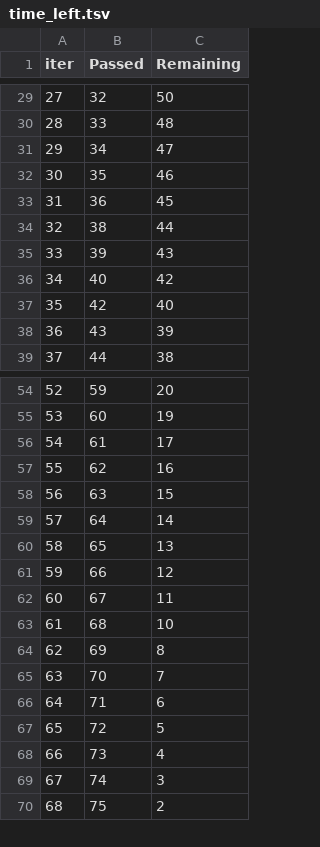
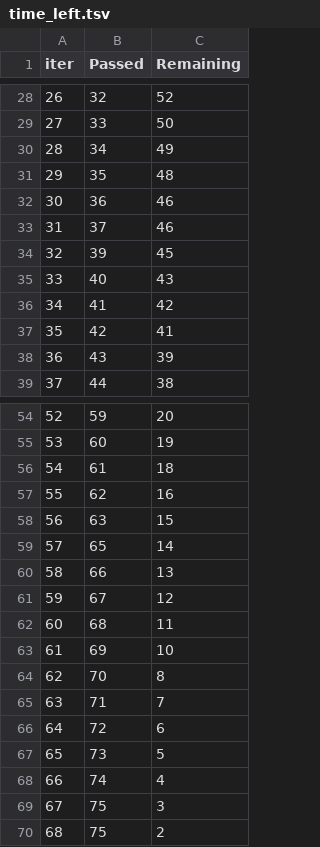
Before and after one commit to h676620/DATA3800-pollen-prediction, a TSV file: catboost_info/time_left.tsv, drawn as a sheet; only a part is shown, gaps mark what is left out; removed rows and columns are numbered as before the commit, all else as after; the diff covers the shown part only; the diff names each change by its address in the sheet, - before the commit and + after, or states it on an @@ line.

```diff
--- a/catboost_info/time_left.tsv
+++ b/catboost_info/time_left.tsv
@@ column A (iter) renumbered between rows 19 and 68 @@
-C28 (Remaining): 50
+C28 (Remaining): 52
-C29 (Remaining): 48
+C29 (Remaining): 50
-C30 (Remaining): 47
+C30 (Remaining): 49
-C31 (Remaining): 46
+C31 (Remaining): 48
-C32 (Remaining): 45
+C32 (Remaining): 46
-row 34: 32 | 38 | 44
+row 33: 31 | 37 | 46
-C34 (Remaining): 43
+C34 (Remaining): 45
-C35 (Remaining): 42
+C35 (Remaining): 43
+row 36: 34 | 41 | 42
-C37 (Remaining): 40
+C37 (Remaining): 41
-C56 (Remaining): 17
+C56 (Remaining): 18
-row 59: 57 | 64 | 14
-C59 (Remaining): 13
+C59 (Remaining): 14
-C60 (Remaining): 12
+C60 (Remaining): 13
-C61 (Remaining): 11
+C61 (Remaining): 12
-C62 (Remaining): 10
+C62 (Remaining): 11
-C63 (Remaining): 8
+C63 (Remaining): 10
-C64 (Remaining): 7
+C64 (Remaining): 8
-C65 (Remaining): 6
+C65 (Remaining): 7
-C66 (Remaining): 5
+C66 (Remaining): 6
-C67 (Remaining): 4
+C67 (Remaining): 5
-C68 (Remaining): 3
+C68 (Remaining): 4
+row 69: 67 | 75 | 3
```
Also changed, not shown: 3 added rows, 4 removed rows and 17 edited cells elsewhere in this file, 4 other files.
